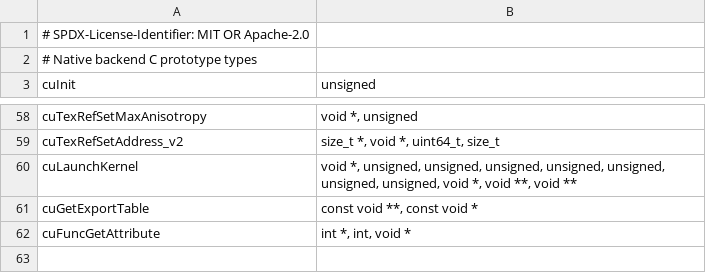
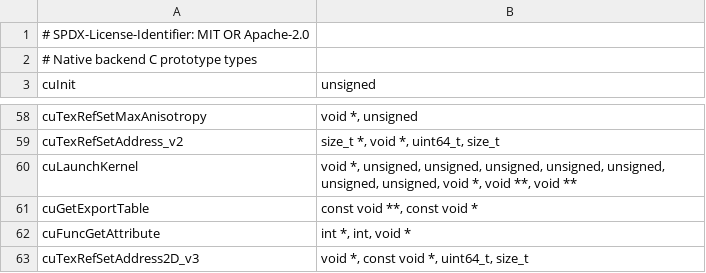
Before and after one commit to chkuendig/zluda-wine, a TSV file: wine/zluda_wine/api/wow64-backend-abi.tsv, drawn as a sheet; only a part is shown, gaps mark what is left out; the diff names each change by its address in the sheet, - before the commit and + after, or states it on an @@ line.

```diff
--- a/wine/zluda_wine/api/wow64-backend-abi.tsv
+++ b/wine/zluda_wine/api/wow64-backend-abi.tsv
+row 63: cuTexRefSetAddress2D_v3 | void *, const void *, uint64_t, size_t
```
Also changed, not shown: wine/zluda_wine/api/wow64-opcodes.tsv, 11 other files.
